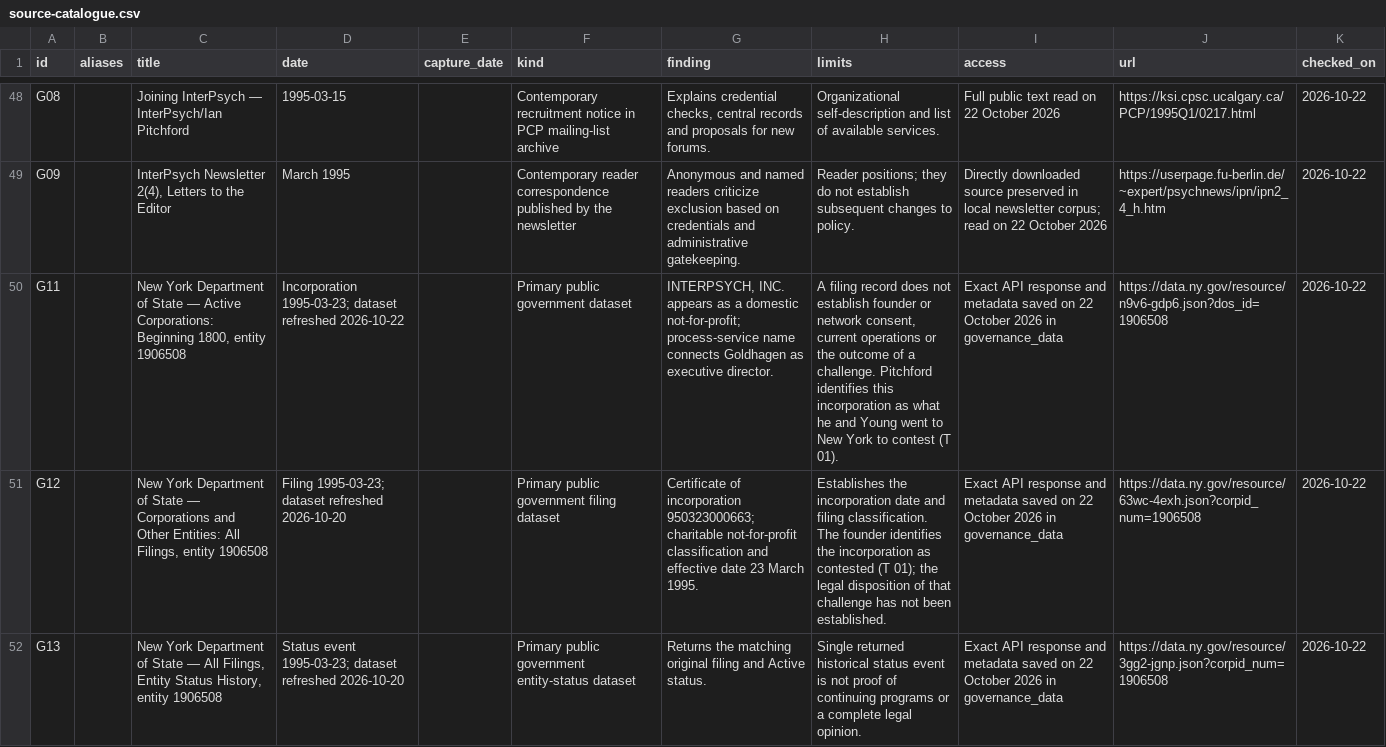
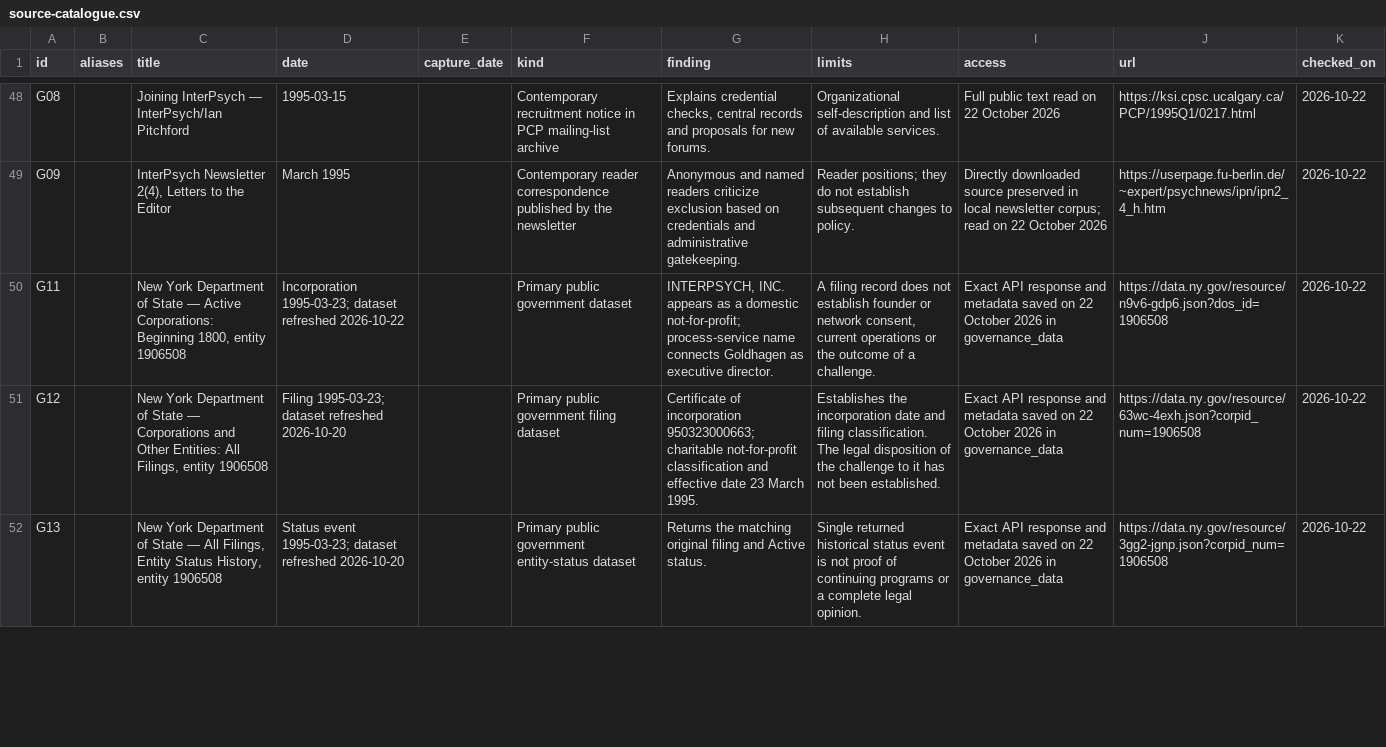
Before and after one commit to ipitchford/evidence-press-site, a CSV file: assets/interpsych/source-catalogue.csv, drawn as a sheet; only a part is shown, gaps mark what is left out; the diff covers the shown part only; the diff names each change by its address in the sheet, - before the commit and + after, or states it on an @@ line.

```diff
--- a/assets/interpsych/source-catalogue.csv
+++ b/assets/interpsych/source-catalogue.csv
-H50 (limits): …a challenge. Pitchford identifies this incorporation as what he and Young went to New York to contest (T 01).
+H50 (limits): …a challenge.
-H51 (limits): …classification. The founder identifies the incorporation as contested (T 01); the legal disposition of that challenge has not…
+H51 (limits): …classification. The legal disposition of the challenge to it has not…
```
Also changed, not shown: 1 removed row and 1 edited cell elsewhere in this file, assets/interpsych/people.csv, assets/interpsych/timeline.csv, 9 other files.
